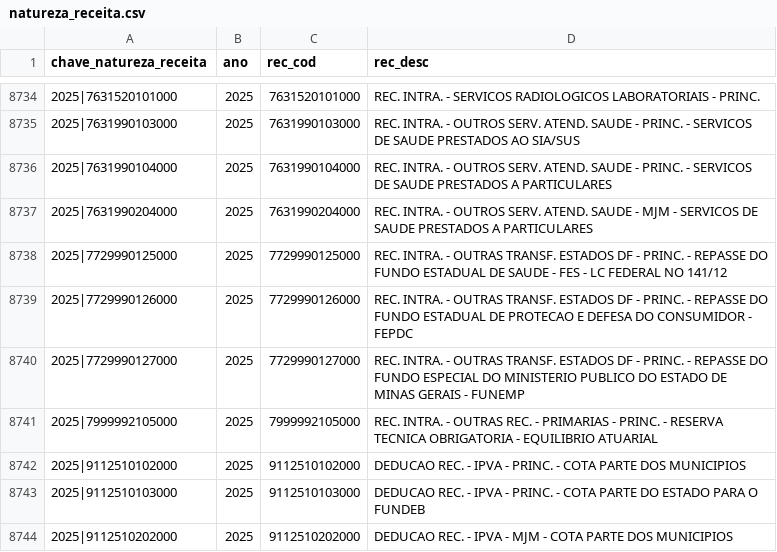
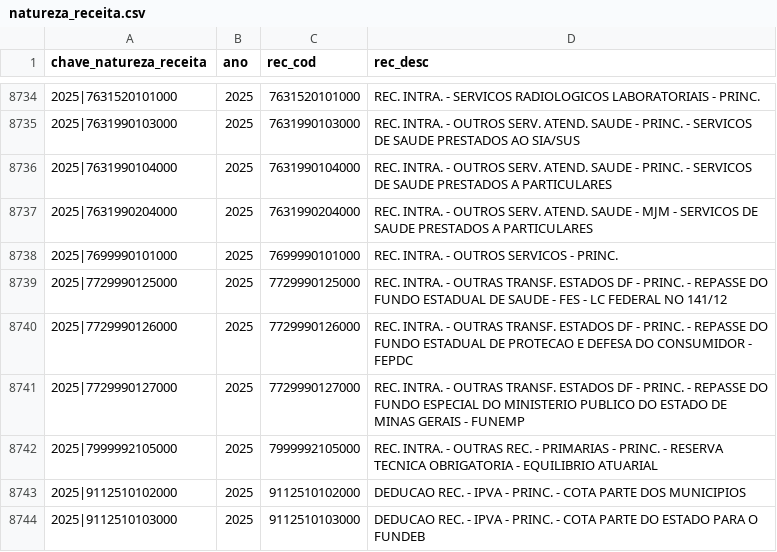
Before and after one commit to splor-mg/dados-aux-classificadores, a CSV file: data/natureza_receita.csv, drawn as a sheet; only a part is shown, gaps mark what is left out; the shorter side is filled out with more unchanged rows; the diff names each change by its address in the sheet, - before the commit and + after, or states it on an @@ line.

```diff
--- a/data/natureza_receita.csv
+++ b/data/natureza_receita.csv
+row 8738: 2025|7699990101000 | 2025 | 7699990101000 | REC. INTRA. - OUTROS SERVICOS - PRINC.
```
Also changed, not shown: data-raw/natureza_receita_current.csv, 1 other file.
